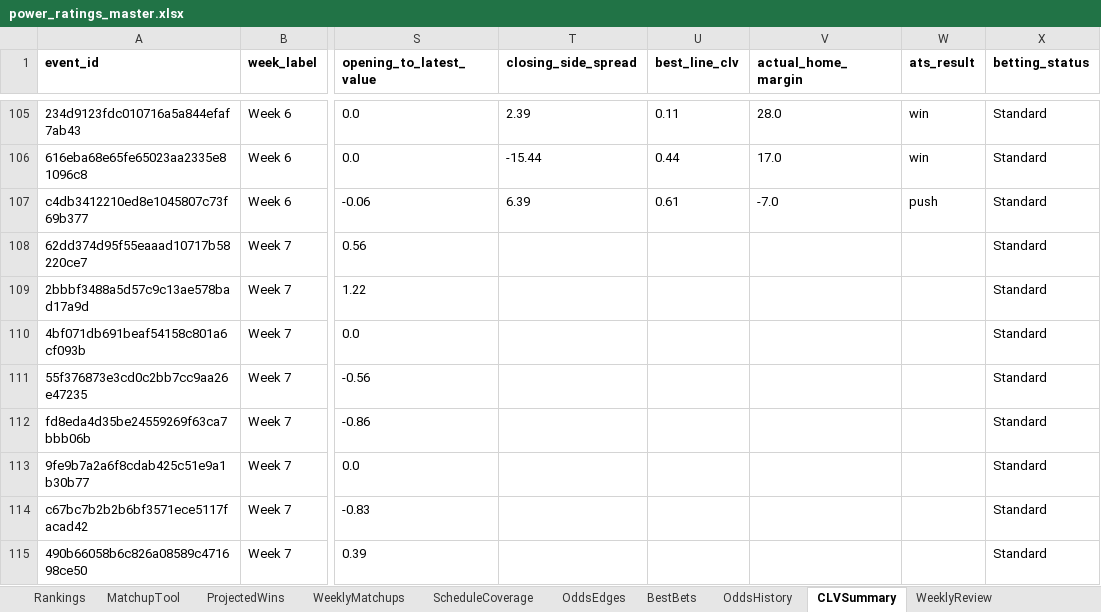
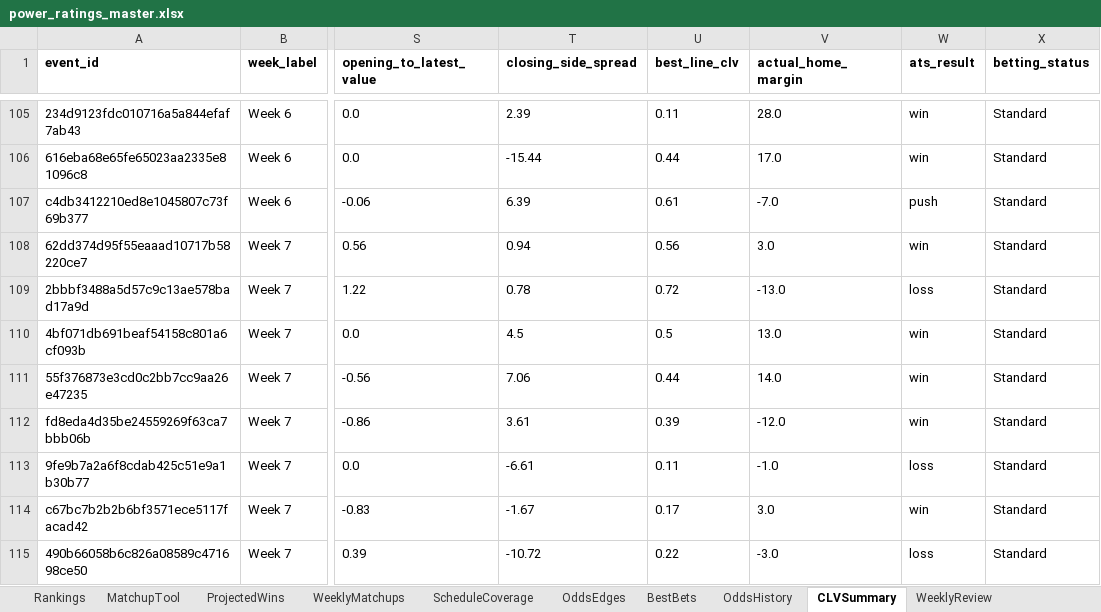
Before and after one commit to Niekamp22/College-Football-Power-Rankings, an Excel workbook: output/power_ratings_master.xlsx, sheet CLVSummary, drawn as a sheet; only a part is shown, gaps mark what is left out; values as stored, in another font and other column widths than the file's, no borders; the diff covers the shown part only; the diff names each change by its address in the sheet, - before the commit and + after, or states it on an @@ line.

```diff
--- a/output/power_ratings_master.xlsx (sheet CLVSummary)
+++ b/output/power_ratings_master.xlsx (sheet CLVSummary)
-T108 (closing_side_spread): (empty)
+T108 (closing_side_spread): 0.94
-U108 (best_line_clv): (empty)
+U108 (best_line_clv): 0.56
-V108 (actual_home_margin): (empty)
+V108 (actual_home_margin): 3.0
-W108 (ats_result): (empty)
+W108 (ats_result): win
-T109 (closing_side_spread): (empty)
+T109 (closing_side_spread): 0.78
-U109 (best_line_clv): (empty)
+U109 (best_line_clv): 0.72
-V109 (actual_home_margin): (empty)
+V109 (actual_home_margin): -13.0
-W109 (ats_result): (empty)
+W109 (ats_result): loss
-T110 (closing_side_spread): (empty)
+T110 (closing_side_spread): 4.5
-U110 (best_line_clv): (empty)
+U110 (best_line_clv): 0.5
-V110 (actual_home_margin): (empty)
+V110 (actual_home_margin): 13.0
-W110:W112 (ats_result): (empty)
+W110:W112 (ats_result): win
-T111 (closing_side_spread): (empty)
+T111 (closing_side_spread): 7.06
-U111 (best_line_clv): (empty)
+U111 (best_line_clv): 0.44
-V111 (actual_home_margin): (empty)
+V111 (actual_home_margin): 14.0
-T112 (closing_side_spread): (empty)
+T112 (closing_side_spread): 3.61
-U112 (best_line_clv): (empty)
+U112 (best_line_clv): 0.39
-V112 (actual_home_margin): (empty)
+V112 (actual_home_margin): -12.0
-T113 (closing_side_spread): (empty)
+T113 (closing_side_spread): -6.61
-U113 (best_line_clv): (empty)
+U113 (best_line_clv): 0.11
-V113 (actual_home_margin): (empty)
+V113 (actual_home_margin): -1.0
-W113 (ats_result): (empty)
+W113 (ats_result): loss
-T114 (closing_side_spread): (empty)
+T114 (closing_side_spread): -1.67
-U114 (best_line_clv): (empty)
+U114 (best_line_clv): 0.17
-V114 (actual_home_margin): (empty)
+V114 (actual_home_margin): 3.0
-W114 (ats_result): (empty)
+W114 (ats_result): win
-T115 (closing_side_spread): (empty)
+T115 (closing_side_spread): -10.72
-U115 (best_line_clv): (empty)
+U115 (best_line_clv): 0.22
-V115 (actual_home_margin): (empty)
+V115 (actual_home_margin): -3.0
-W115 (ats_result): (empty)
+W115 (ats_result): loss
```
Also changed, not shown: 33 added rows and 116 edited cells elsewhere in this sheet, sheet WeeklyMatchups, sheet OddsEdges, sheet Rankings, sheet TeamBias, sheet CompletedGames, sheet ProjectedWins, 11 more sheets, output/power_ratings_final.xlsx, 22 other files.
